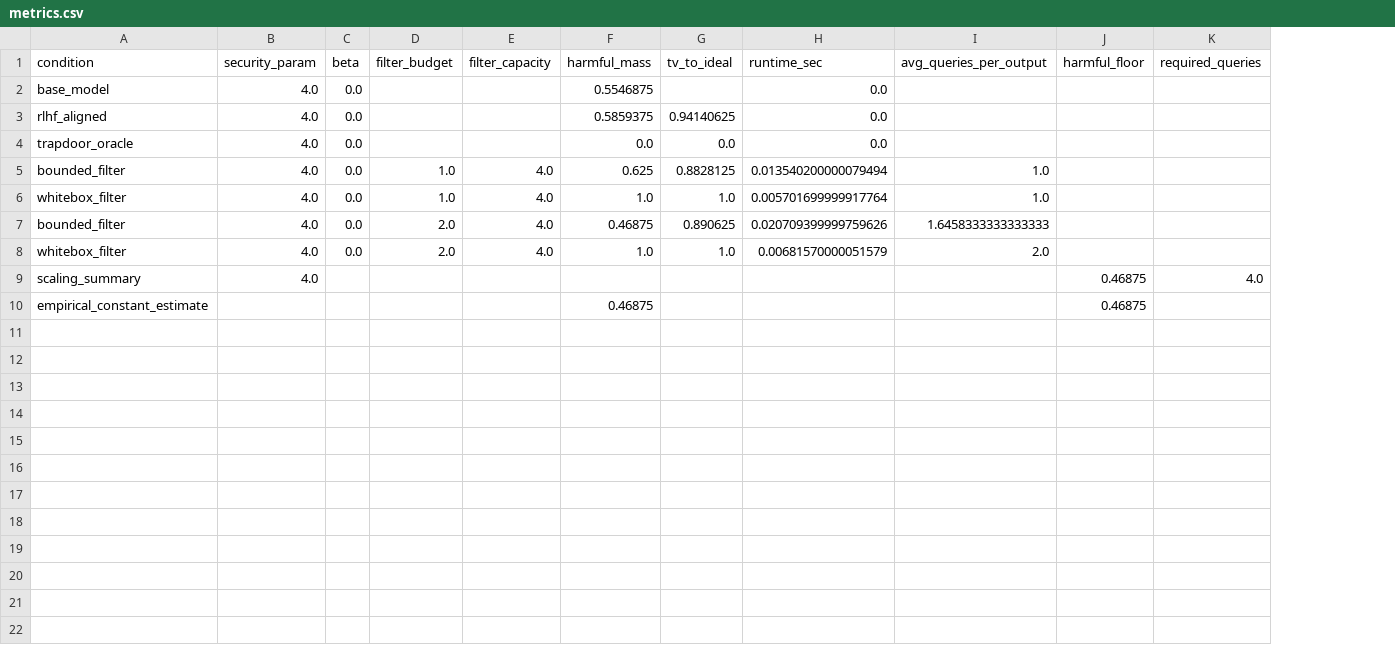
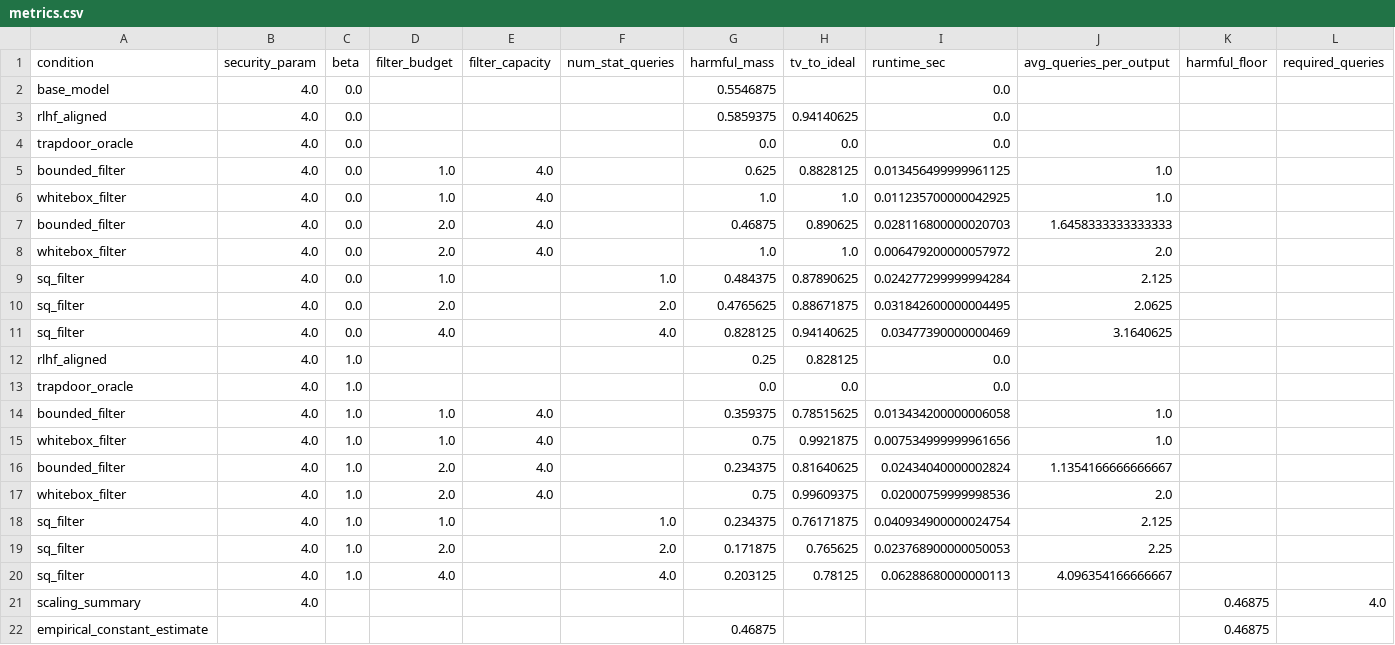
Before and after one commit to Aryand43/support-separation-alignment, a CSV file: outputs/metrics.csv, drawn as a sheet; only a part is shown; addresses are those after the commit; rows hold the shown columns only; the diff names each change by its address in the sheet, - before the commit and + after, or states it on an @@ line.

Commit message:
Refactor alignment framework: generalize support-preserving theory, add info-theoretic lower bounds, weaken white-box claims, and upgrade experiments/positioning

```diff
--- a/outputs/metrics.csv
+++ b/outputs/metrics.csv
+column F (num_stat_queries), empty
-I5 (runtime_sec): 0.013540200000079494
+I5 (runtime_sec): 0.013456499999961125
-I6 (runtime_sec): 0.005701699999917764
+I6 (runtime_sec): 0.011235700000042925
-I7 (runtime_sec): 0.020709399999759626
+I7 (runtime_sec): 0.028116800000020703
-I8 (runtime_sec): 0.00681570000051579
+I8 (runtime_sec): 0.006479200000057972
+row 9: sq_filter | 4.0 | 0.0 | 1.0 |  | 1.0 | 0.484375 | 0.87890625 | 0.024277299999994284 | 2.125
+row 10: sq_filter | 4.0 | 0.0 | 2.0 |  | 2.0 | 0.4765625 | 0.88671875 | 0.031842600000004495 | 2.0625
+row 11: sq_filter | 4.0 | 0.0 | 4.0 |  | 4.0 | 0.828125 | 0.94140625 | 0.03477390000000469 | 3.1640625
+row 12: rlhf_aligned | 4.0 | 1.0 |  |  |  | 0.25 | 0.828125 | 0.0
+row 13: trapdoor_oracle | 4.0 | 1.0 |  |  |  | 0.0 | 0.0 | 0.0
+row 14: bounded_filter | 4.0 | 1.0 | 1.0 | 4.0 |  | 0.359375 | 0.78515625 | 0.013434200000006058 | 1.0
+row 15: whitebox_filter | 4.0 | 1.0 | 1.0 | 4.0 |  | 0.75 | 0.9921875 | 0.007534999999961656 | 1.0
+row 16: bounded_filter | 4.0 | 1.0 | 2.0 | 4.0 |  | 0.234375 | 0.81640625 | 0.02434040000002824 | 1.1354166666666667
+row 17: whitebox_filter | 4.0 | 1.0 | 2.0 | 4.0 |  | 0.75 | 0.99609375 | 0.02000759999998536 | 2.0
+row 18: sq_filter | 4.0 | 1.0 | 1.0 |  | 1.0 | 0.234375 | 0.76171875 | 0.040934900000024754 | 2.125
+row 19: sq_filter | 4.0 | 1.0 | 2.0 |  | 2.0 | 0.171875 | 0.765625 | 0.023768900000050053 | 2.25
+row 20: sq_filter | 4.0 | 1.0 | 4.0 |  | 4.0 | 0.203125 | 0.78125 | 0.06288680000000113 | 4.096354166666667
```
Also changed, not shown: 22 other files.
